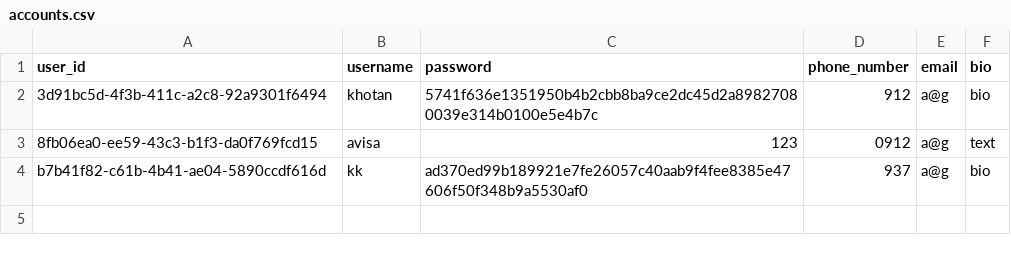
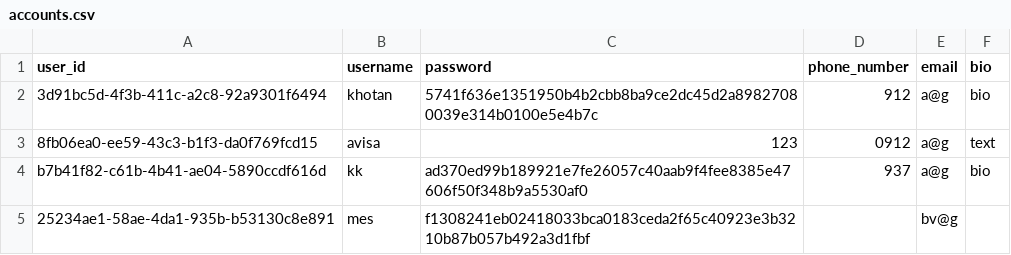
Before and after one commit to khotanscoder/social-network, a CSV file: accounts.csv, drawn as a sheet; the diff names each change by its address in the sheet, - before the commit and + after, or states it on an @@ line.

```diff
--- a/accounts.csv
+++ b/accounts.csv
+row 5: 25234ae1-58ae-4da1-935b-b53130c8e891 | mes | f1308241eb02418033bca0183ceda2f65c40923e3b3210b87b057b492a3d1fbf |  | bv@g
```
Also changed, not shown: following.csv, 4 other files.
